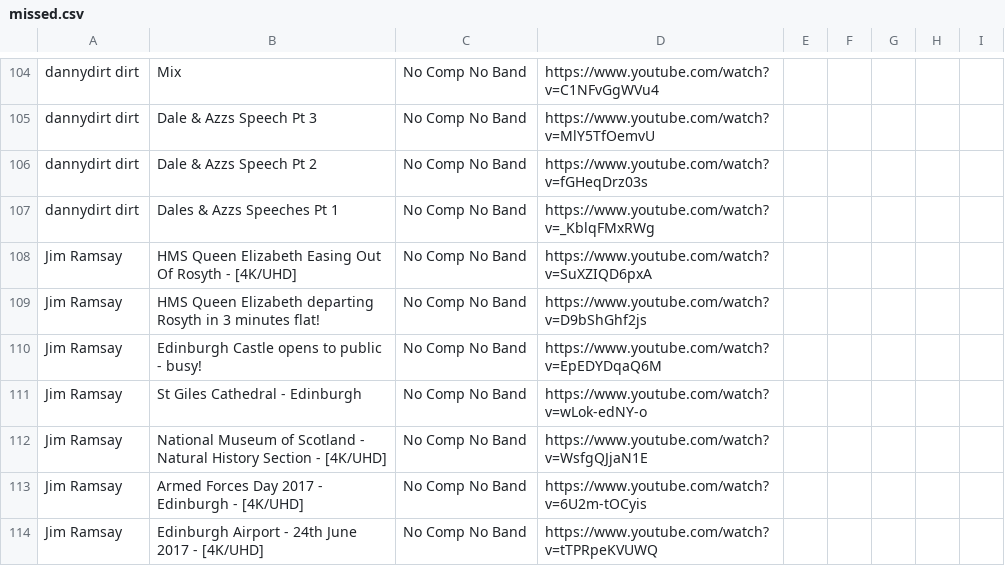
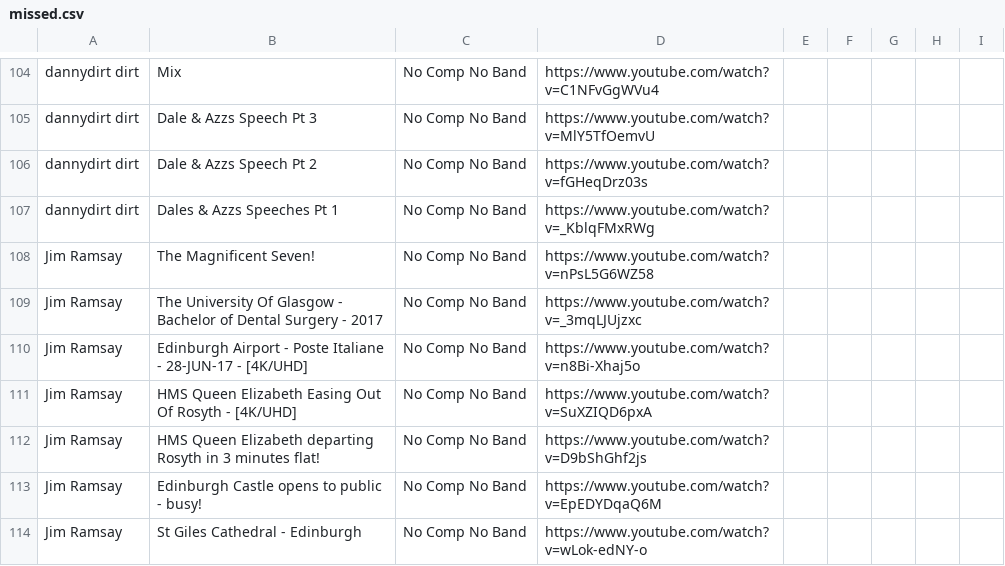
Before and after one commit to nkpart/into-the-circle, a CSV file: missed.csv, drawn as a sheet; only a part is shown, gaps mark what is left out; the shorter side is filled out with more unchanged rows; the diff names each change by its address in the sheet, - before the commit and + after, or states it on an @@ line.

```diff
--- a/missed.csv
+++ b/missed.csv
+row 108: Jim Ramsay | The Magnificent Seven! | No Comp No Band | https://www.youtube.com/watch?v=nPsL5G6WZ58
+row 109: Jim Ramsay | The University Of Glasgow - Bachelor of Dental Surgery - 2017 | No Comp No Band | https://www.youtube.com/watch?v=_3mqLJUjzxc
+row 110: Jim Ramsay | Edinburgh Airport - Poste Italiane - 28-JUN-17 - [4K/UHD] | No Comp No Band | https://www.youtube.com/watch?v=n8Bi-Xhaj5o
```
Also changed, not shown: index.csv, 56 other files.
